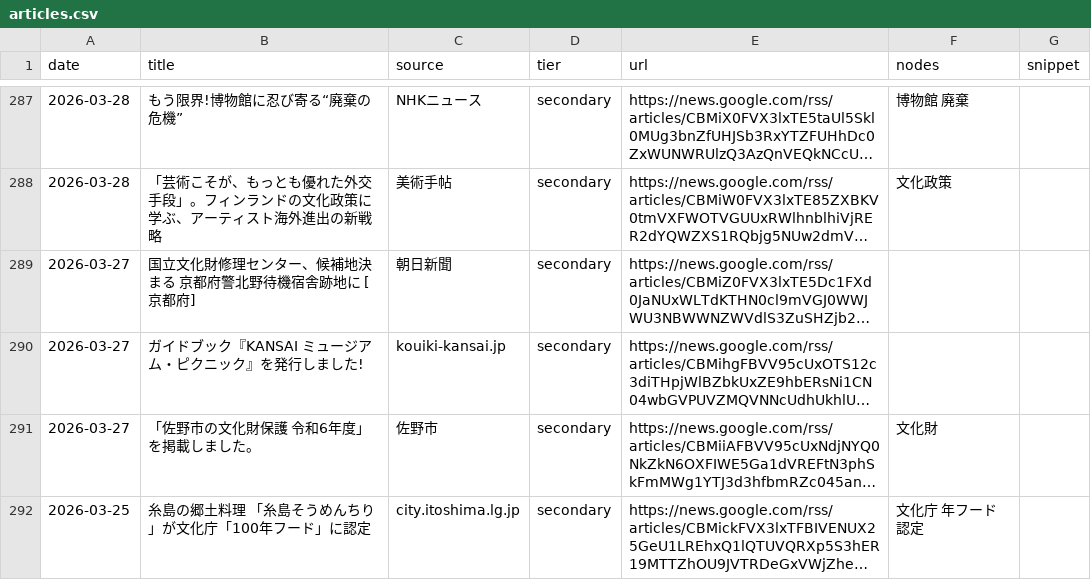
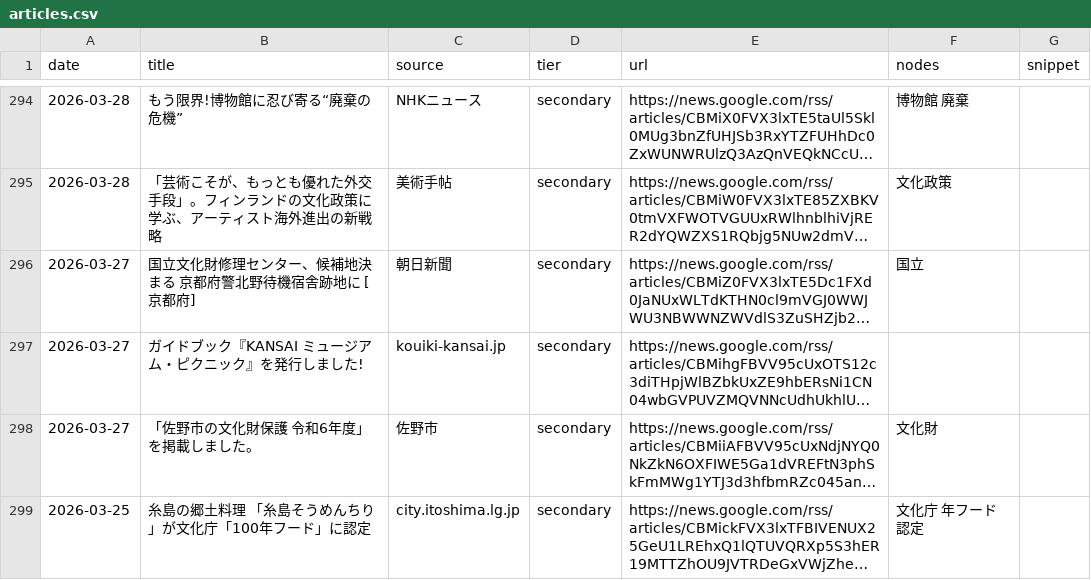
Before and after one commit to popy48771-collab/network, a CSV file: out/articles.csv, drawn as a sheet; only a part is shown, gaps mark what is left out; long unchanged cells end in …; addresses are those after the commit; the diff covers the shown part only; the diff names each change by its address in the sheet, - before the commit and + after, or states it on an @@ line.

```diff
--- a/out/articles.csv
+++ b/out/articles.csv
-F296 (nodes): (empty)
+F296 (nodes): 国立
```
Also changed, not shown: 9 added rows and 6 edited cells elsewhere in this file, out/edges.csv, out/nodes.csv, 16 other files.
